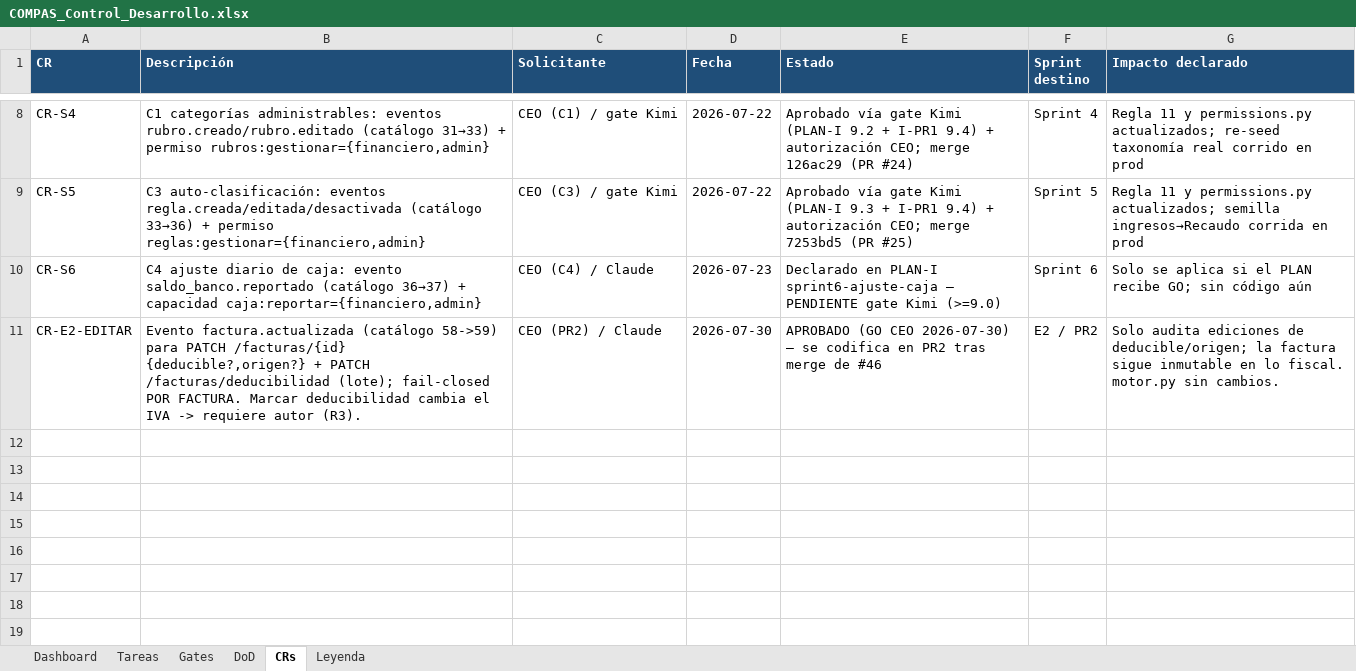
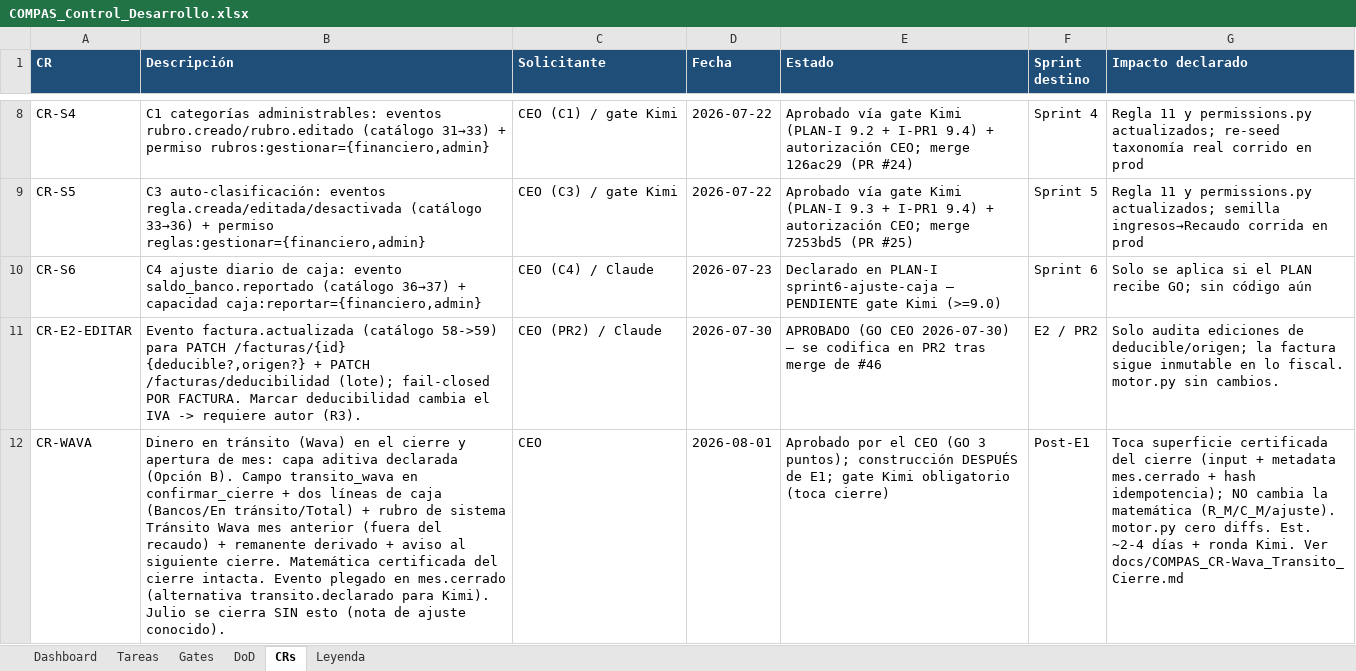
Before and after one commit to RoddosColombia/compas, an Excel workbook: docs/COMPAS_Control_Desarrollo.xlsx, sheet CRs, drawn as a sheet; only a part is shown, gaps mark what is left out; values as stored, in another font and other column widths than the file's, no borders; the diff names each change by its address in the sheet, - before the commit and + after, or states it on an @@ line.

```diff
--- a/docs/COMPAS_Control_Desarrollo.xlsx (sheet CRs)
+++ b/docs/COMPAS_Control_Desarrollo.xlsx (sheet CRs)
+row 12: CR-WAVA | Dinero en tránsito (Wava) en el cierre y apertura de mes: capa aditiva declarada (Opción B). Campo transito_wava en confirmar_cierre + dos líneas de caja (Bancos/En tránsito/Total) + rubro de sistema Tránsito Wava mes anterior (fuera del recaudo) + remanente derivado + aviso al siguiente cierre. Matemática certificada del cierre intacta. Evento plegado en mes.cerrado (alternativa transito.declarado para Kimi). Julio se cierra SIN esto (nota de ajuste conocido). | CEO | 2026-08-01 | Aprobado por el CEO (GO 3 puntos); construcción DESPUÉS de E1; gate Kimi obligatorio (toca cierre) | Post-E1 | Toca superficie certificada del cierre (input + metadata mes.cerrado + hash idempotencia); NO cambia la matemática (R_M/C_M/ajuste). motor.py cero diffs. Est. ~2-4 días + ronda Kimi. Ver docs/COMPAS_CR-Wava_Transito_Cierre.md
```
Also changed, not shown: 2 other files.
